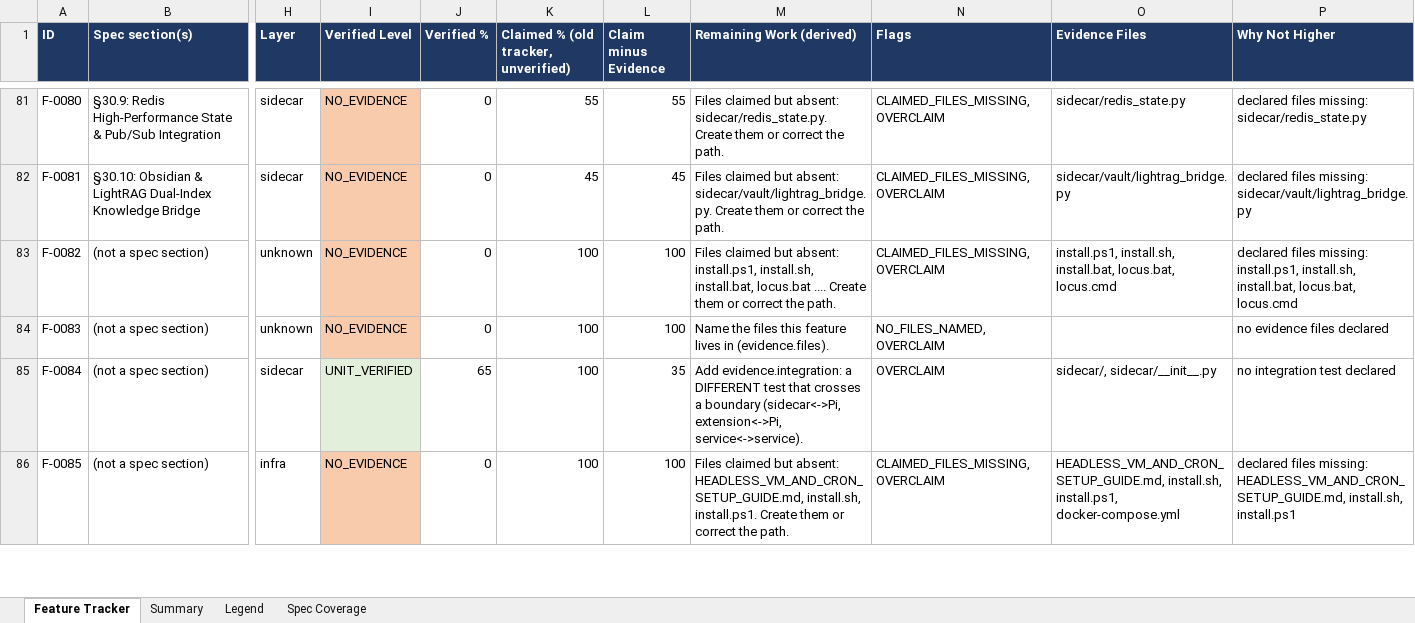
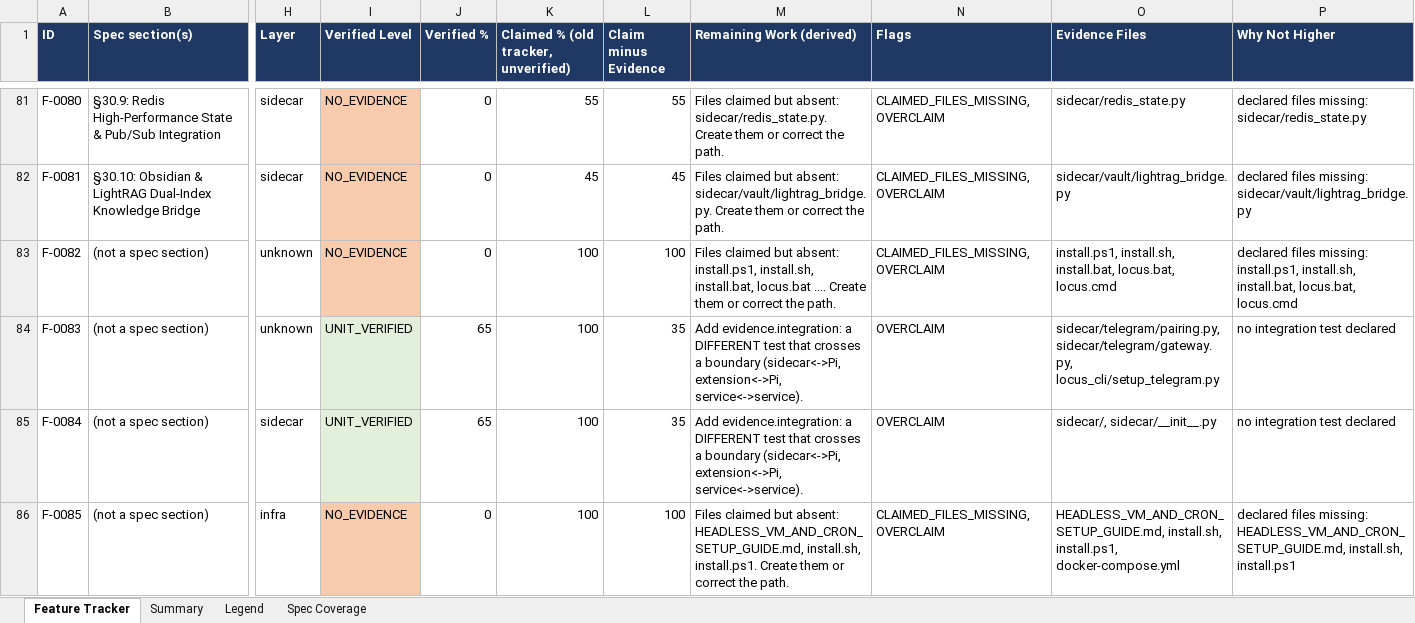
Before and after one commit to Shivamxp23/Locus-OS, an Excel workbook: .keysndocs/Documentation/Implementation Plans/Implementation Report/Locus_Implementation_Tracker.xlsx, sheet Feature Tracker, drawn as a sheet; only a part is shown, gaps mark what is left out; values as stored, in another font and other column widths than the file's, no borders; the diff names each change by its address in the sheet, - before the commit and + after, or states it on an @@ line.

Commit message:
chore(tracker): accept US-04 and refresh tracker

```diff
--- a/.keysndocs/Documentation/Implementation Plans/Implementation Report/Locus_Implementation_Tracker.xlsx (sheet Feature Tracker)
+++ b/.keysndocs/Documentation/Implementation Plans/Implementation Report/Locus_Implementation_Tracker.xlsx (sheet Feature Tracker)
-I84 (Verified Level): NO_EVIDENCE
+I84 (Verified Level): UNIT_VERIFIED
-I84 fill: #F8CBAD
+I84 fill: #E2EFDA
-J84 (Verified %): 0
+J84 (Verified %): 65
-L84 (Claim minus Evidence): 100
+L84 (Claim minus Evidence): 35
-M84 (Remaining Work (derived)): Name the files this feature lives in (evidence.files).
+M84 (Remaining Work (derived)): Add evidence.integration: a DIFFERENT test that crosses a boundary (sidecar<->Pi, extension<->Pi, service<->service).
-N84 (Flags): NO_FILES_NAMED, OVERCLAIM
+N84 (Flags): OVERCLAIM
-O84 (Evidence Files): (empty)
+O84 (Evidence Files): sidecar/telegram/pairing.py, sidecar/telegram/gateway.py, locus_cli/setup_telegram.py
-P84 (Why Not Higher): no evidence files declared
+P84 (Why Not Higher): no integration test declared
```
Also changed, not shown: sheet Summary, 4 other files.
